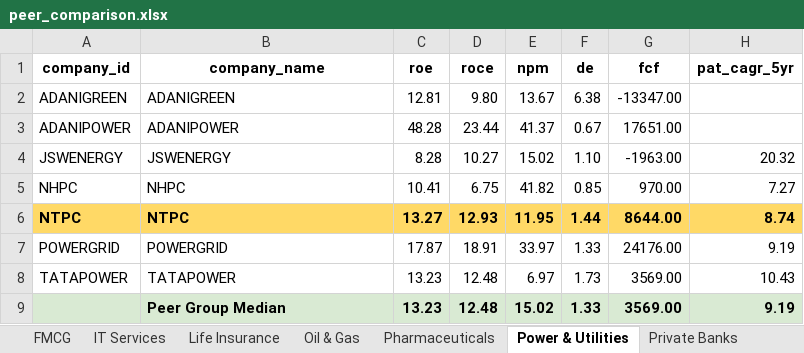
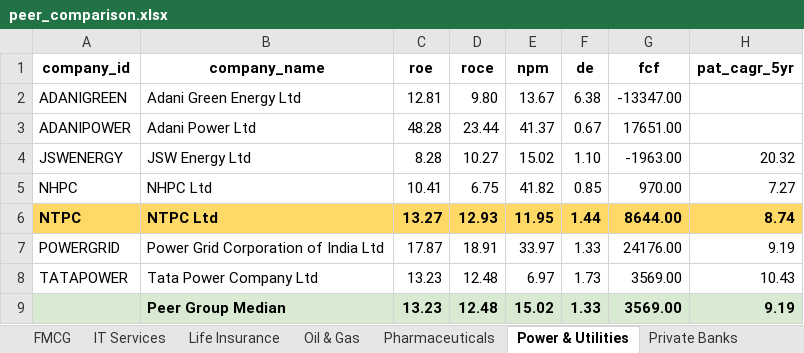
Before and after one commit to yashbellare/nifty100-financial-intelligence, an Excel workbook: output/peer_comparison.xlsx, sheet Power & Utilities, drawn as a sheet; only a part is shown; values as stored, in another font and other column widths than the file's, no borders; the diff names each change by its address in the sheet, - before the commit and + after, or states it on an @@ line.

```diff
--- a/output/peer_comparison.xlsx (sheet Power & Utilities)
+++ b/output/peer_comparison.xlsx (sheet Power & Utilities)
-B2 (company_name): ADANIGREEN
+B2 (company_name): Adani Green Energy Ltd
-B3 (company_name): ADANIPOWER
+B3 (company_name): Adani Power Ltd
-B4 (company_name): JSWENERGY
+B4 (company_name): JSW Energy Ltd
-B5 (company_name): NHPC
+B5 (company_name): NHPC Ltd
-B6 (company_name): NTPC
+B6 (company_name): NTPC Ltd
-B7 (company_name): POWERGRID
+B7 (company_name): Power Grid Corporation of India Ltd
-B8 (company_name): TATAPOWER
+B8 (company_name): Tata Power Company Ltd
```
Also changed, not shown: sheet FMCG, sheet Automobiles, sheet IT Services, sheet Private Banks, sheet Pharmaceuticals, sheet Oil & Gas, 4 more sheets, 2 other files.
